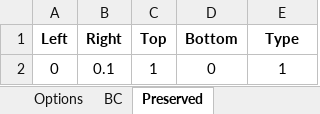
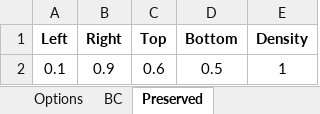
Before and after one commit to abolfazl-ai/topology-optimization, an Excel workbook: single-material/input.xlsx, sheet Preserved, drawn as a sheet; values as stored, in another font and other column widths than the file's, no borders; removed rows and columns are numbered as before the commit, all else as after; the diff names each change by its address in the sheet, - before the commit and + after, or states it on an @@ line.

Commit message:
Preserved

```diff
--- a/single-material/input.xlsx (sheet Preserved)
+++ b/single-material/input.xlsx (sheet Preserved)
-E1: Type
+E1: Density
-row 2: 0 | 0.1 | 1 | 0 | 1
+row 2: 0.1 | 0.9 | 0.6 | 0.5 | 1
```
Also changed, not shown: sheet Options, 4 other files.
